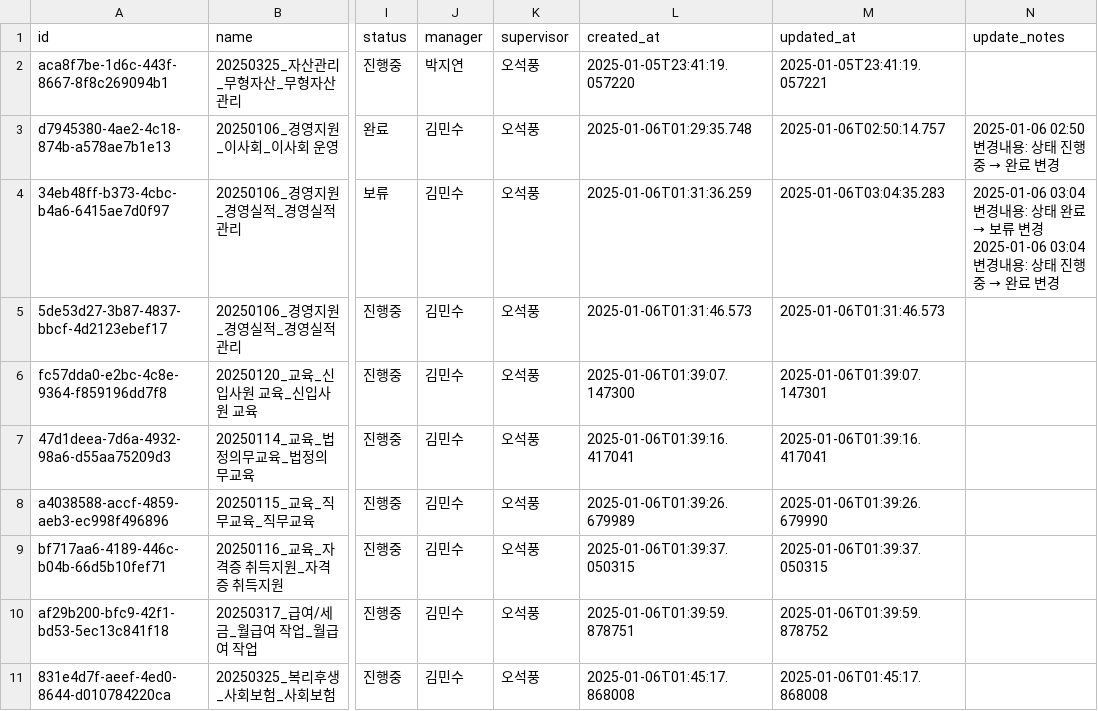
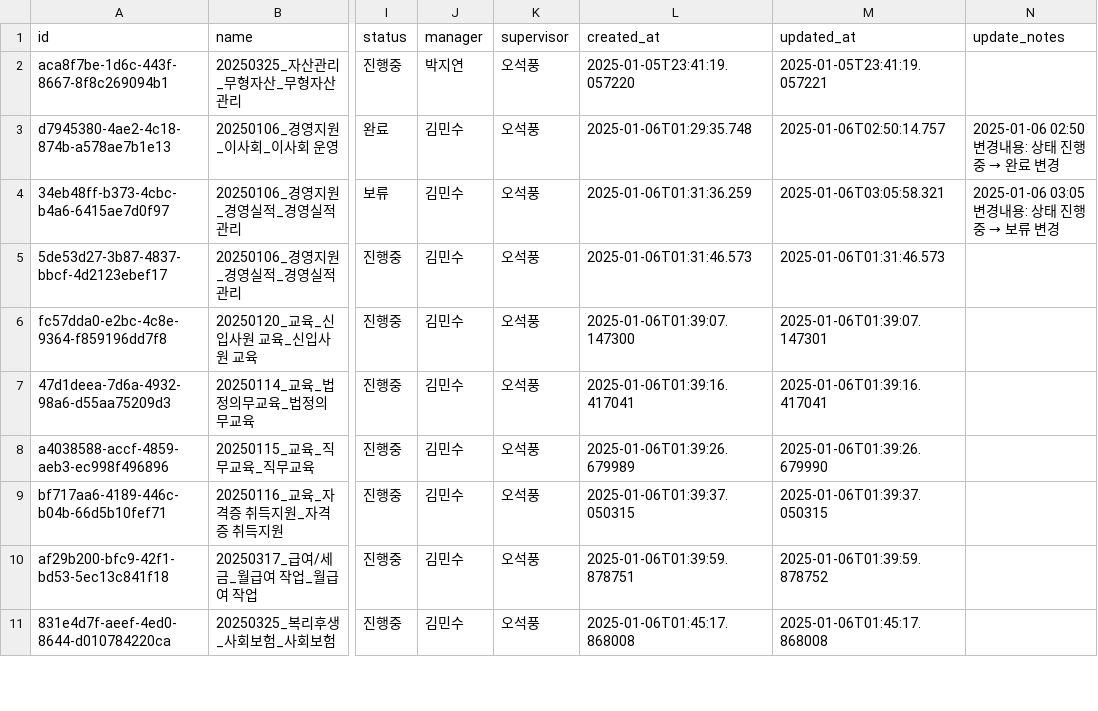
Before and after one commit to photo2story/task_master, a CSV file: assets/project_list.csv, drawn as a sheet; only a part is shown, gaps mark what is left out; ↵ is a line break in a cell; the diff names each change by its address in the sheet, - before the commit and + after, or states it on an @@ line.

Commit message:
Update project list

```diff
--- a/assets/project_list.csv
+++ b/assets/project_list.csv
-M4 (updated_at): 2025-01-06T03:04:35.283
+M4 (updated_at): 2025-01-06T03:05:58.321
@@ N4 (update_notes): 2025-01-06 03:04 ↵ 변경내용: 상태 완료 → 보류 변경 ↵ 2025-01-06 03:04 ↵ 변경내용: 상태 진행중 → 완료 변경 → 2025-01-06 03:05 ↵ 변경내용: 상태 진행중 → 보류 변경 @@
```
